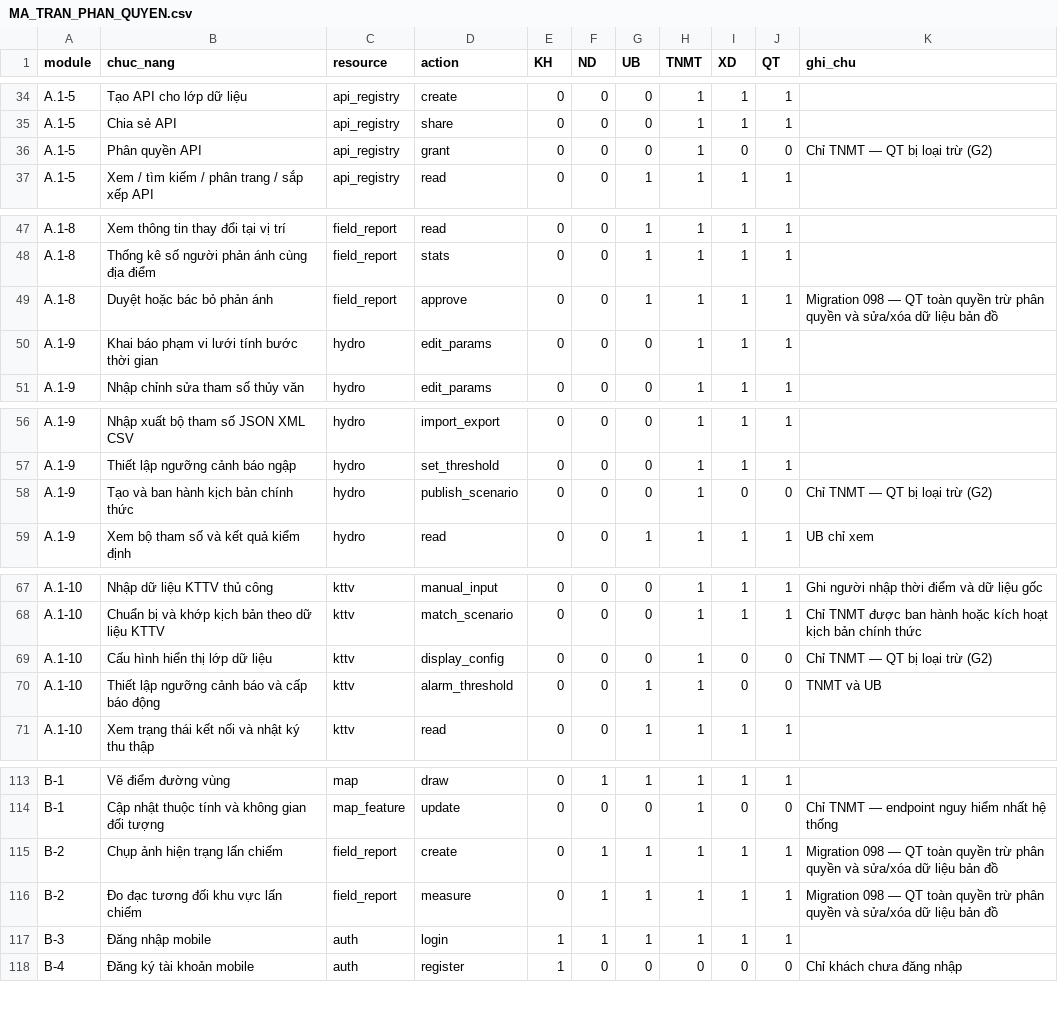
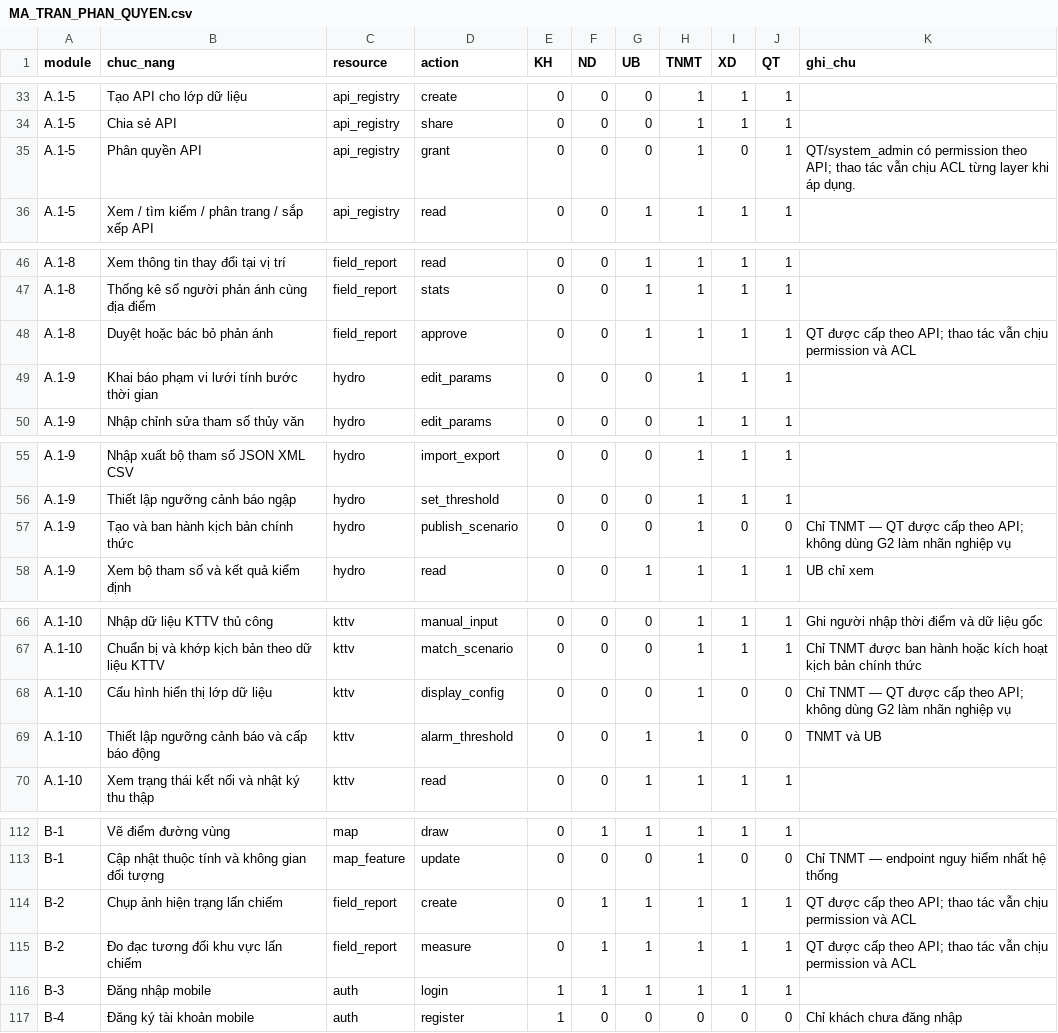
Before and after one commit to sylong2k3/server-campha, a CSV file: docs/MA_TRAN_PHAN_QUYEN.csv, drawn as a sheet; only a part is shown, gaps mark what is left out; the diff covers the shown part only.

Commit message:
feat: add API registry service, layer access controls, and flood analysis workflows

```diff
--- a/docs/MA_TRAN_PHAN_QUYEN.csv
+++ b/docs/MA_TRAN_PHAN_QUYEN.csv
@@ -35,3 +34,3 @@ A.1-5,Tạo API cho lớp dữ liệu,api_registry,create,0,0,0,1,1,1,
 A.1-5,Chia sẻ API,api_registry,share,0,0,0,1,1,1,
-A.1-5,Phân quyền API,api_registry,grant,0,0,0,1,0,0,Chỉ TNMT — QT bị loại trừ (G2)
+A.1-5,Phân quyền API,api_registry,grant,0,0,0,1,0,1,QT/system_admin có permission theo API; thao tác vẫn chịu ACL từng layer khi áp dụng.
 A.1-5,Xem / tìm kiếm / phân trang / sắp xếp API,api_registry,read,0,0,1,1,1,1,
@@ -48,3 +47,3 @@ A.1-8,Xem thông tin thay đổi tại vị trí,field_report,read,0,0,1,1,1,1,
 A.1-8,Thống kê số người phản ánh cùng địa điểm,field_report,stats,0,0,1,1,1,1,
-A.1-8,Duyệt hoặc bác bỏ phản ánh,field_report,approve,0,0,1,1,1,1,Migration 098 — QT toàn quyền trừ phân quyền và sửa/xóa dữ liệu bản đồ
+A.1-8,Duyệt hoặc bác bỏ phản ánh,field_report,approve,0,0,1,1,1,1,QT được cấp theo API; thao tác vẫn chịu permission và ACL
 A.1-9,Khai báo phạm vi lưới tính bước thời gian,hydro,edit_params,0,0,0,1,1,1,
@@ -57,3 +56,3 @@ A.1-9,Nhập xuất bộ tham số JSON XML CSV,hydro,import_export,0,0,0,1,1,1,
 A.1-9,Thiết lập ngưỡng cảnh báo ngập,hydro,set_threshold,0,0,0,1,1,1,
-A.1-9,Tạo và ban hành kịch bản chính thức,hydro,publish_scenario,0,0,0,1,0,0,Chỉ TNMT — QT bị loại trừ (G2)
+A.1-9,Tạo và ban hành kịch bản chính thức,hydro,publish_scenario,0,0,0,1,0,0,Chỉ TNMT — QT được cấp theo API; không dùng G2 làm nhãn nghiệp vụ
 A.1-9,Xem bộ tham số và kết quả kiểm định,hydro,read,0,0,1,1,1,1,UB chỉ xem
@@ -68,3 +67,3 @@ A.1-10,Nhập dữ liệu KTTV thủ công,kttv,manual_input,0,0,0,1,1,1,Ghi ng
 A.1-10,Chuẩn bị và khớp kịch bản theo dữ liệu KTTV,kttv,match_scenario,0,0,0,1,1,1,Chỉ TNMT được ban hành hoặc kích hoạt kịch bản chính thức
-A.1-10,Cấu hình hiển thị lớp dữ liệu,kttv,display_config,0,0,0,1,0,0,Chỉ TNMT — QT bị loại trừ (G2)
+A.1-10,Cấu hình hiển thị lớp dữ liệu,kttv,display_config,0,0,0,1,0,0,Chỉ TNMT — QT được cấp theo API; không dùng G2 làm nhãn nghiệp vụ
 A.1-10,Thiết lập ngưỡng cảnh báo và cấp báo động,kttv,alarm_threshold,0,0,1,1,0,0,TNMT và UB
@@ -114,4 +113,4 @@ B-1,Vẽ điểm đường vùng,map,draw,0,1,1,1,1,1,
 B-1,Cập nhật thuộc tính và không gian đối tượng,map_feature,update,0,0,0,1,0,0,Chỉ TNMT — endpoint nguy hiểm nhất hệ thống
-B-2,Chụp ảnh hiện trạng lấn chiếm,field_report,create,0,1,1,1,1,1,Migration 098 — QT toàn quyền trừ phân quyền và sửa/xóa dữ liệu bản đồ
-B-2,Đo đạc tương đối khu vực lấn chiếm,field_report,measure,0,1,1,1,1,1,Migration 098 — QT toàn quyền trừ phân quyền và sửa/xóa dữ liệu bản đồ
+B-2,Chụp ảnh hiện trạng lấn chiếm,field_report,create,0,1,1,1,1,1,QT được cấp theo API; thao tác vẫn chịu permission và ACL
+B-2,Đo đạc tương đối khu vực lấn chiếm,field_report,measure,0,1,1,1,1,1,QT được cấp theo API; thao tác vẫn chịu permission và ACL
 B-3,Đăng nhập mobile,auth,login,1,1,1,1,1,1,
```
Also changed, not shown: 7 added rows, 1 removed row and 12 edited cells elsewhere in this file, 23 other files.
